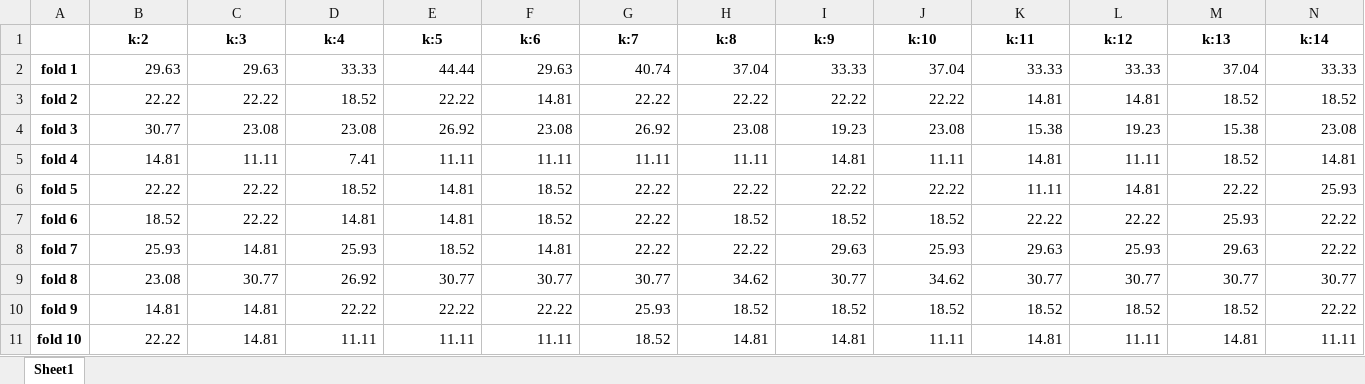
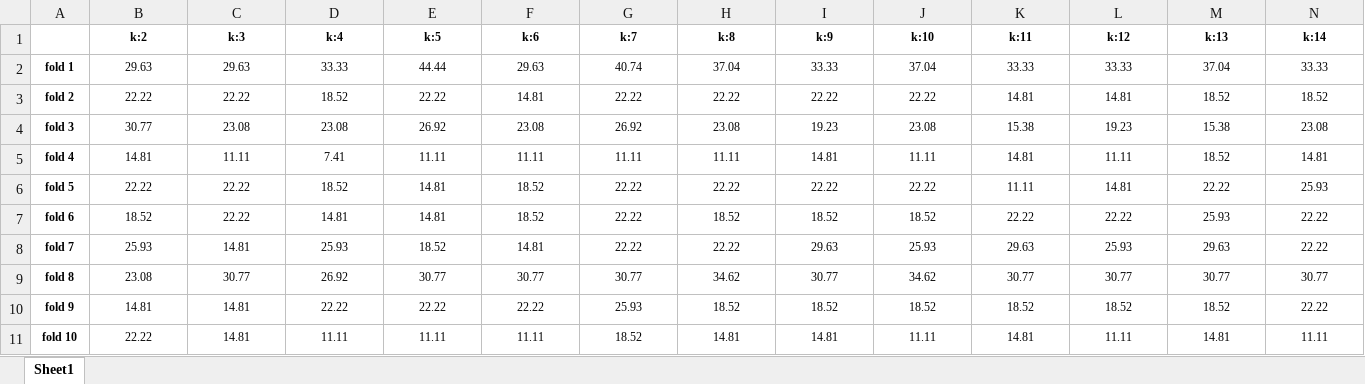
Before and after one commit to 170411100038/Skripsi038, an Excel workbook: ID3_bagging_nonImput_recall_2.xlsx, sheet Sheet1, drawn as a sheet; only a part is shown; values as stored, in another font and other column widths than the file's, no borders; the diff covers the shown part only; the diff names each change by its address in the sheet, - before the commit and + after, or states it on an @@ line.

```diff
--- a/ID3_bagging_nonImput_recall_2.xlsx (sheet Sheet1)
+++ b/ID3_bagging_nonImput_recall_2.xlsx (sheet Sheet1)
@@ B1:N1 text size: smaller @@
@@ A2:N11 text size: smaller @@
-B2:N11 alignment: right
+B2:N11 alignment: center
```
Also changed, not shown: cell formats elsewhere in this sheet, 10 other files.
